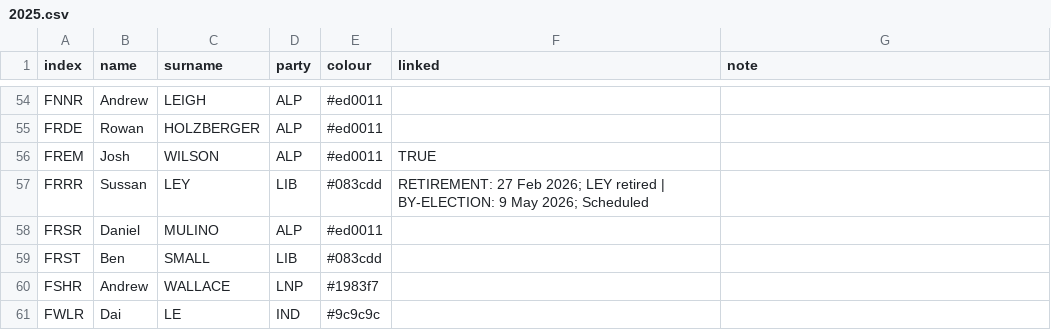
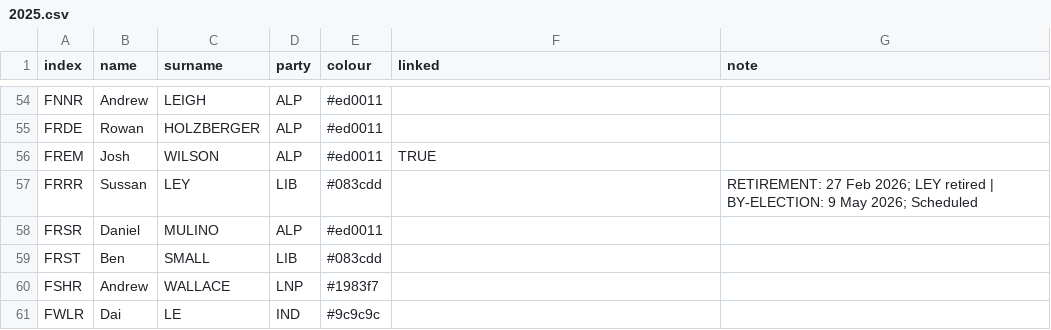
Before and after one commit to mcswee/divs-au, a CSV file: assets/data/2025.csv, drawn as a sheet; only a part is shown, gaps mark what is left out.

Commit message:
Update 2025.csv

```diff
--- a/assets/data/2025.csv
+++ b/assets/data/2025.csv
@@ -56,3 +56,3 @@ FRDE,Rowan,HOLZBERGER,ALP,#ed0011,,
 FREM,Josh,WILSON,ALP,#ed0011,TRUE,
-FRRR,Sussan,LEY,LIB,#083cdd,RETIREMENT: 27 Feb 2026; LEY retired | BY-ELECTION: 9 May 2026; Scheduled,
+FRRR,Sussan,LEY,LIB,#083cdd,,RETIREMENT: 27 Feb 2026; LEY retired | BY-ELECTION: 9 May 2026; Scheduled
 FRSR,Daniel,MULINO,ALP,#ed0011,,
```
